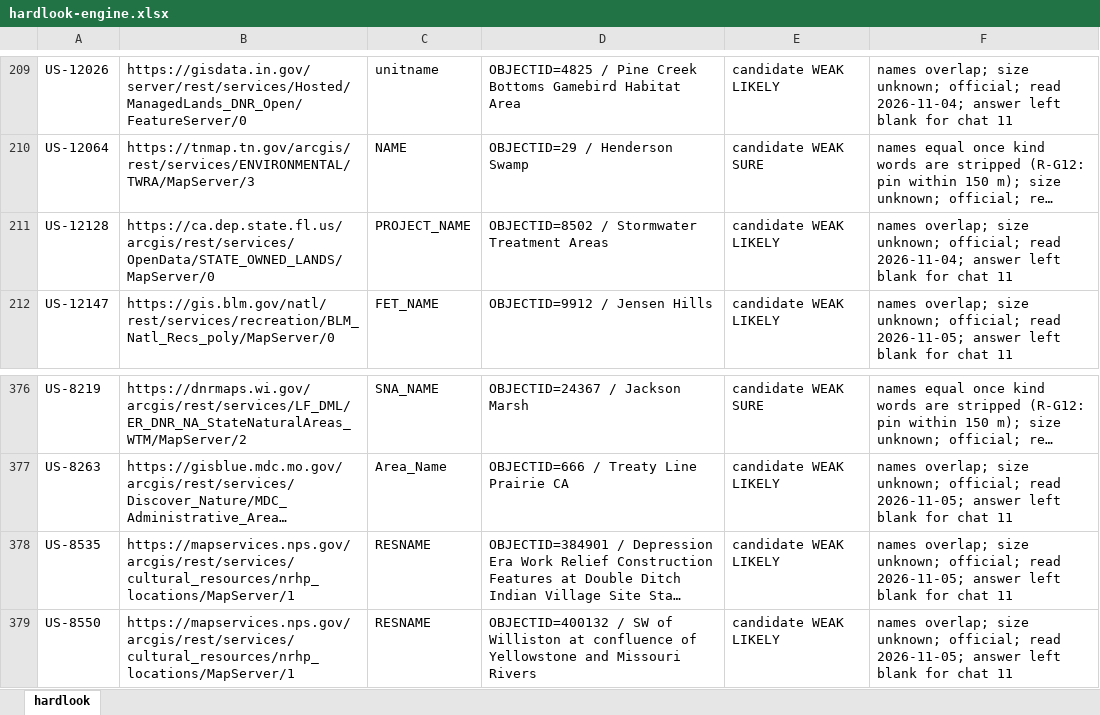
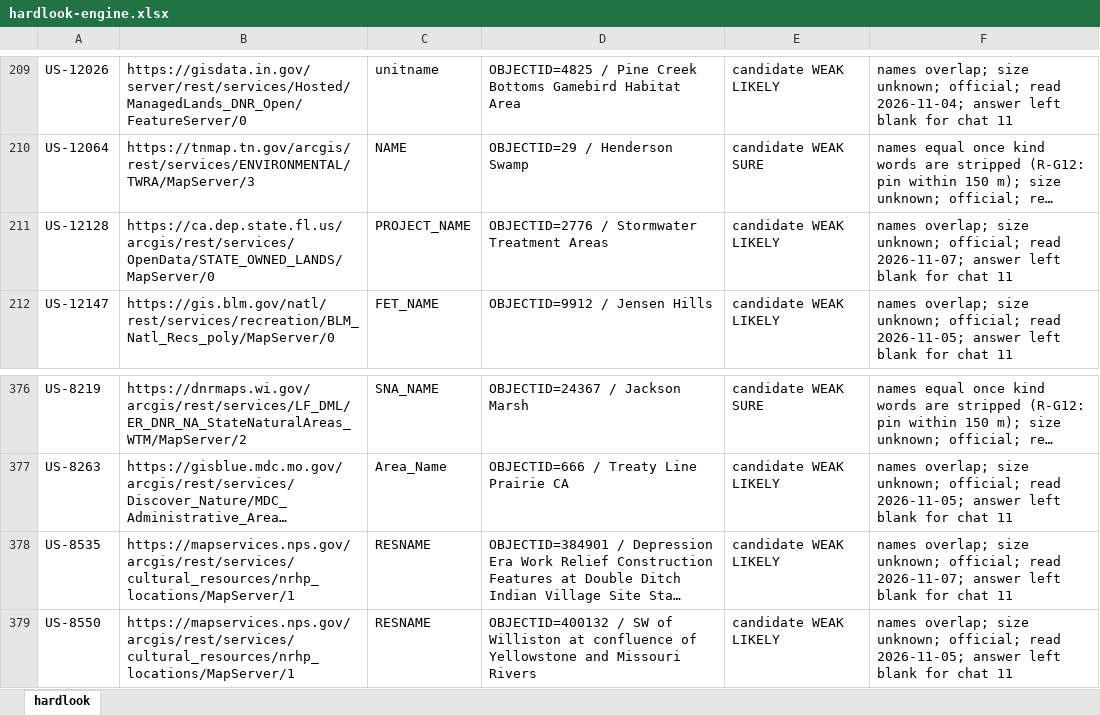
Before and after one commit to KentuckyPortableClub/KPC-Data, an Excel workbook: engine/handback/hardlook-engine.xlsx, sheet hardlook, drawn as a sheet; only a part is shown, gaps mark what is left out; long unchanged cells end in …; values as stored, in another font and other column widths than the file's, no borders; the diff names each change by its address in the sheet, - before the commit and + after, or states it on an @@ line.

```diff
--- a/engine/handback/hardlook-engine.xlsx (sheet hardlook)
+++ b/engine/handback/hardlook-engine.xlsx (sheet hardlook)
-D211: OBJECTID=8502 / Stormwater Treatment Areas
+D211: OBJECTID=2776 / Stormwater Treatment Areas
-F211: …official; read 2026-11-04; answer left…
+F211: …official; read 2026-11-07; answer left…
-F378: …official; read 2026-11-05; answer left…
+F378: …official; read 2026-11-07; answer left…
```
Also changed, not shown: 33 other files.
